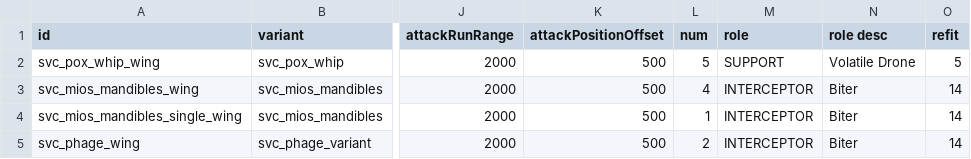
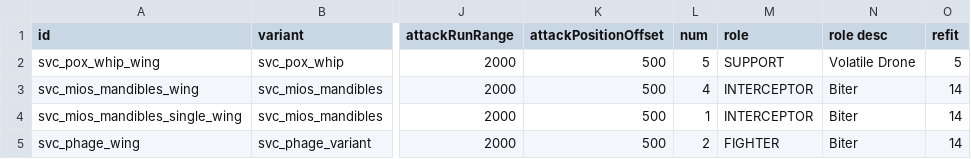
Before and after one commit to DesperatePeter/starsector-symbiotic-void-creatures, a CSV file: data/hulls/wing_data.csv, drawn as a sheet; only a part is shown, gaps mark what is left out; the diff names each change by its address in the sheet, - before the commit and + after, or states it on an @@ line.

```diff
--- a/data/hulls/wing_data.csv
+++ b/data/hulls/wing_data.csv
-M5 (role): INTERCEPTOR
+M5 (role): FIGHTER
```
Also changed, not shown: data/shipsystems/ship_systems.csv, 4 other files.
